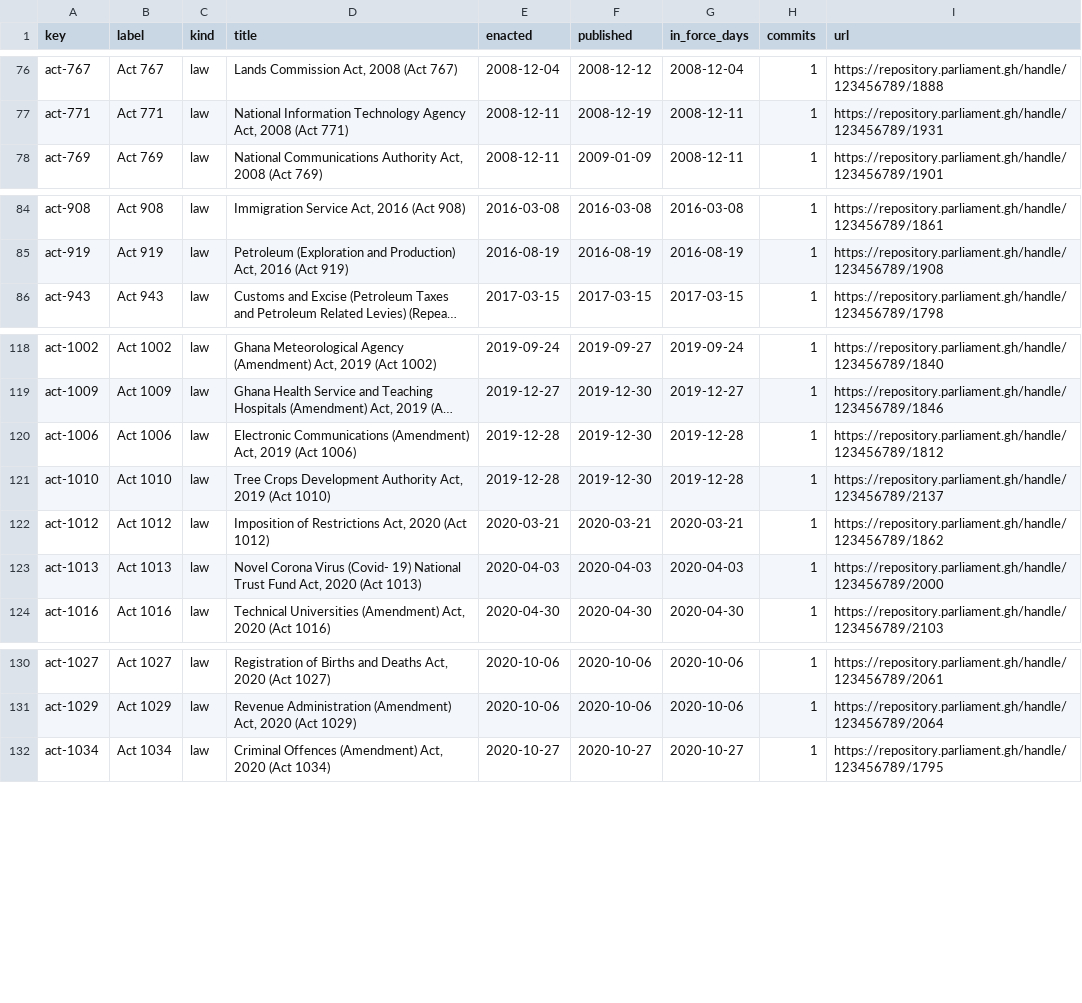
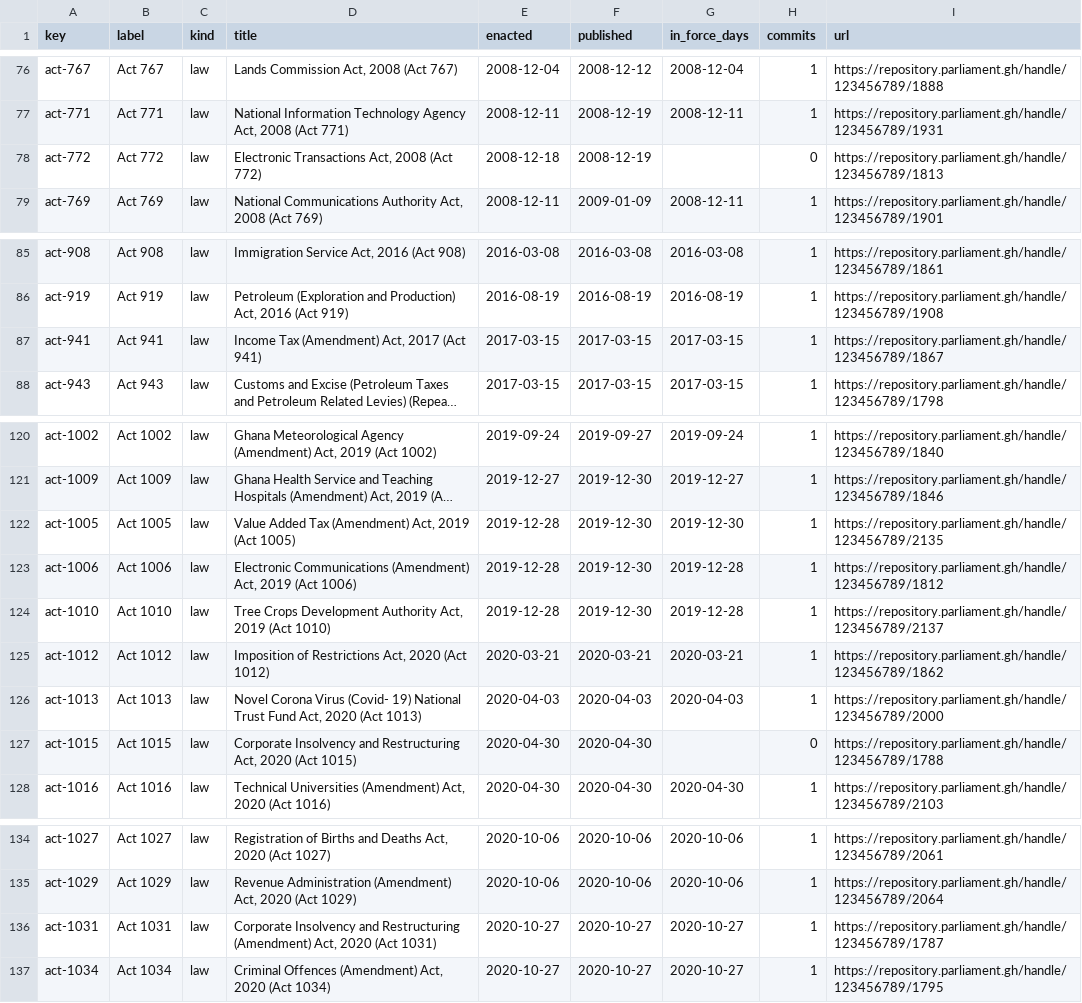
Before and after one commit to lexifina/ghana-law, a CSV file: data/laws.csv, drawn as a sheet; only a part is shown, gaps mark what is left out; long unchanged cells end in …; the diff names each change by its address in the sheet, - before the commit and + after, or states it on an @@ line.

Commit message:
Documentation, tables, tools and REPRODUCE.md
Appended 5 commits to 8989fd1923c2; corpus sha256 39d6ea66c21aeb7e50572b075d39f5af12d2d308f6e56f40df15547fddf85a52, data retrieved 2026-11-06.

```diff
--- a/data/laws.csv
+++ b/data/laws.csv
+row 78: act-772 | Act 772 | law | Electronic Transactions Act, 2008 (Act 772) | 2008-12-18 | 2008-12-19 |  | 0 | https://repository.parliament.gh/handle/123456789/1813
+row 87: act-941 | Act 941 | law | Income Tax (Amendment) Act, 2017 (Act 941) | 2017-03-15 | 2017-03-15 | 2017-03-15 | 1 | https://repository.parliament.gh/handle/123456789/1867
+row 122: act-1005 | Act 1005 | law | Value Added Tax (Amendment) Act, 2019 (Act 1005) | 2019-12-28 | 2019-12-30 | 2019-12-30 | 1 | https://repository.parliament.gh/handle/123456789/2135
+row 127: act-1015 | Act 1015 | law | Corporate Insolvency and Restructuring Act, 2020 (Act 1015) | 2020-04-30 | 2020-04-30 |  | 0 | https://repository.parliament.gh/handle/123456789/1788
+row 136: act-1031 | Act 1031 | law | Corporate Insolvency and Restructuring (Amendment) Act, 2020 (Act 1031) | 2020-10-27 | 2020-10-27 | 2020-10-27 | 1 | https://repository.parliament.gh/handle/123456789/1787
```
Also changed, not shown: data/commits.csv, 9 other files.
